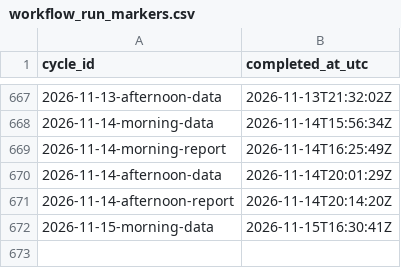
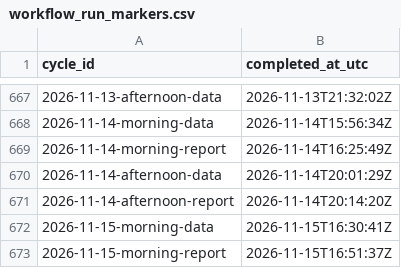
Before and after one commit to DBLQA90/qualar_matosinhos, a CSV file: data/workflow_run_markers.csv, drawn as a sheet; only a part is shown, gaps mark what is left out.

```diff
--- a/data/workflow_run_markers.csv
+++ b/data/workflow_run_markers.csv
@@ -672 +672,2 @@ cycle_id,completed_at_utc
 2026-11-15-morning-data,2026-11-15T16:30:41Z
+2026-11-15-morning-report,2026-11-15T16:51:37Z
```
Also changed, not shown: data/daily_report_signal_snapshots.csv, data/pipeline_source_status_latest.csv, 3 other files.
